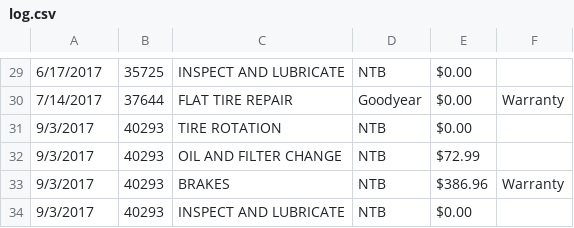
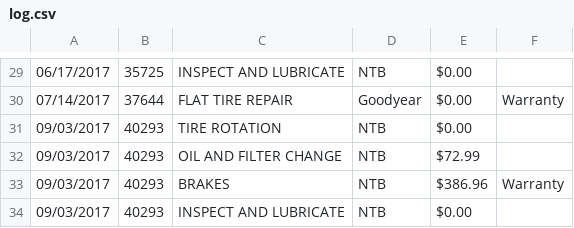
Before and after one commit to kenbutler/vehicle-maintenance, a CSV file: garage/log.csv, drawn as a sheet; only a part is shown, gaps mark what is left out; the diff covers the shown part only.

```diff
--- a/garage/log.csv
+++ b/garage/log.csv
@@ -29,6 +29,6 @@
-6/17/2017,35725,INSPECT AND LUBRICATE,NTB,$0.00 ,
-7/14/2017,37644,FLAT TIRE REPAIR,Goodyear,$0.00 ,Warranty
-9/3/2017,40293,TIRE ROTATION,NTB,$0.00 ,
-9/3/2017,40293,OIL AND FILTER CHANGE,NTB,$72.99 ,
-9/3/2017,40293,BRAKES,NTB,$386.96 ,Warranty
-9/3/2017,40293,INSPECT AND LUBRICATE,NTB,$0.00 ,
+06/17/2017,35725,INSPECT AND LUBRICATE,NTB,$0.00 ,
+07/14/2017,37644,FLAT TIRE REPAIR,Goodyear,$0.00 ,Warranty
+09/03/2017,40293,TIRE ROTATION,NTB,$0.00 ,
+09/03/2017,40293,OIL AND FILTER CHANGE,NTB,$72.99 ,
+09/03/2017,40293,BRAKES,NTB,$386.96 ,Warranty
+09/03/2017,40293,INSPECT AND LUBRICATE,NTB,$0.00 ,
```
Also changed, not shown: 25 edited cells elsewhere in this file, 5 other files.
